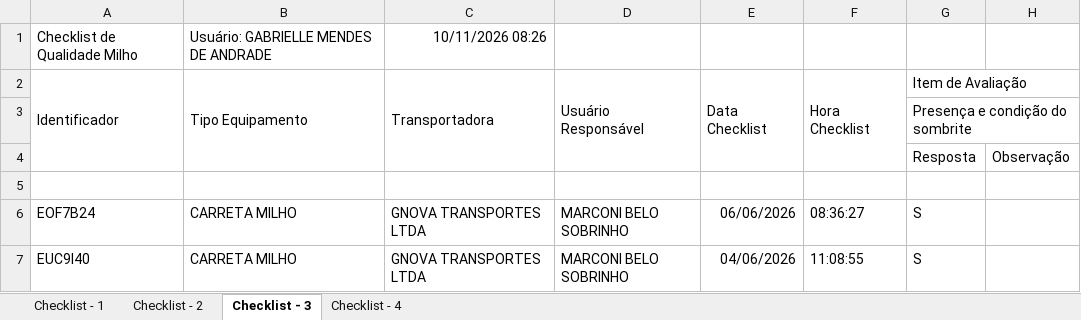
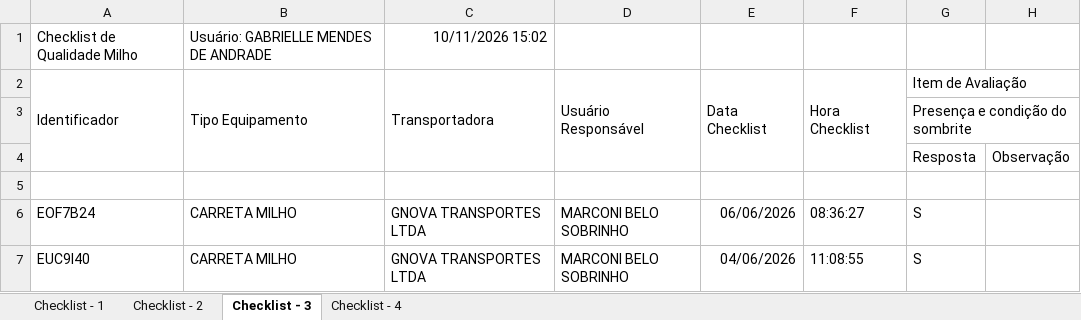
Before and after one commit to hannahfrotalegal/painel-frotalegal-heinz, an Excel workbook: dados/inspecoes.xlsx, sheet Checklist - 3, drawn as a sheet; only a part is shown; values as stored, in another font and other column widths than the file's, no borders; the diff names each change by its address in the sheet, - before the commit and + after, or states it on an @@ line.

```diff
--- a/dados/inspecoes.xlsx (sheet Checklist - 3)
+++ b/dados/inspecoes.xlsx (sheet Checklist - 3)
-C1: 10/11/2026 08:26
+C1: 10/11/2026 15:02
```
Also changed, not shown: sheet Checklist - 1, sheet Checklist - 4, sheet Checklist - 2.
